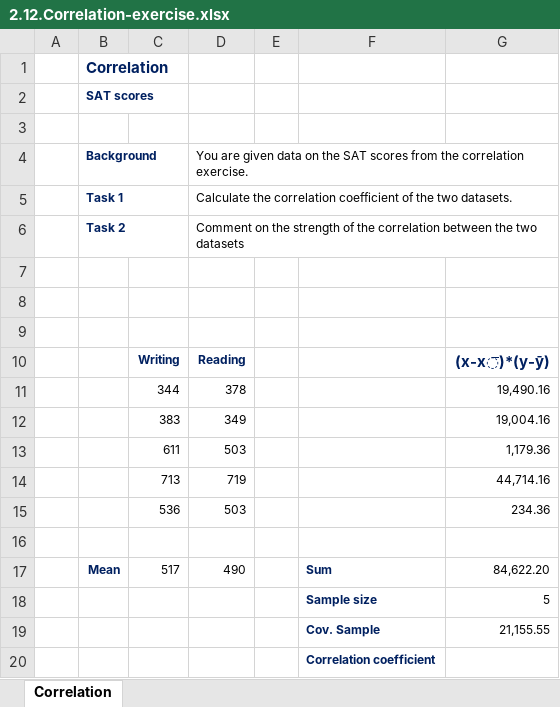
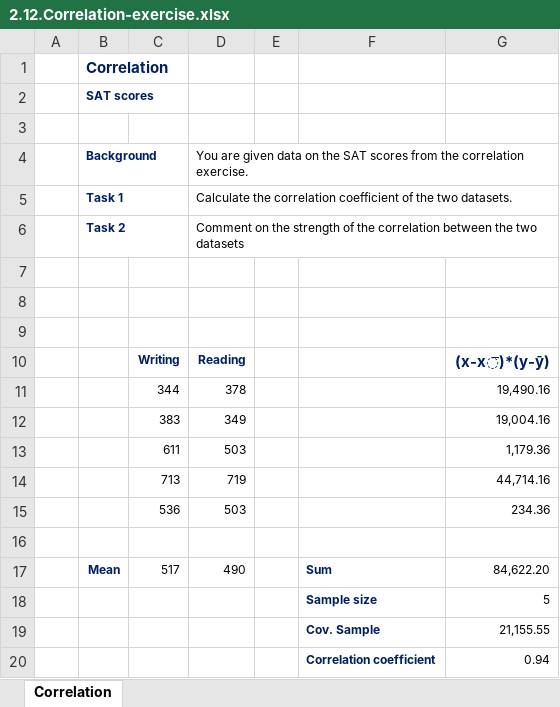
Before and after one commit to arturjacques/courses, an Excel workbook: The Data Science Course 2020 - All Resources/Part_3_Statistics/S15_L92/2.12.Correlation-exercise.xlsx, sheet Correlation, drawn as a sheet; values as stored, in another font and other column widths than the file's, no borders; charts and pictures not drawn; the diff names each change by its address in the sheet, - before the commit and + after, or states it on an @@ line.

```diff
--- a/The Data Science Course 2020 - All Resources/Part_3_Statistics/S15_L92/2.12.Correlation-exercise.xlsx (sheet Correlation)
+++ b/The Data Science Course 2020 - All Resources/Part_3_Statistics/S15_L92/2.12.Correlation-exercise.xlsx (sheet Correlation)
-G20: (empty)
+G20: 0.94
```
Also changed, not shown: charts or pictures, The Data Science Course 2020 - All Resources/Part_3_Statistics/S15_L84/2.8.Skewness-exercise.xlsx, The Data Science Course 2020 - All Resources/Part_3_Statistics/S15_L86/2.9.Variance-exercise.xlsx, 7 other files.
